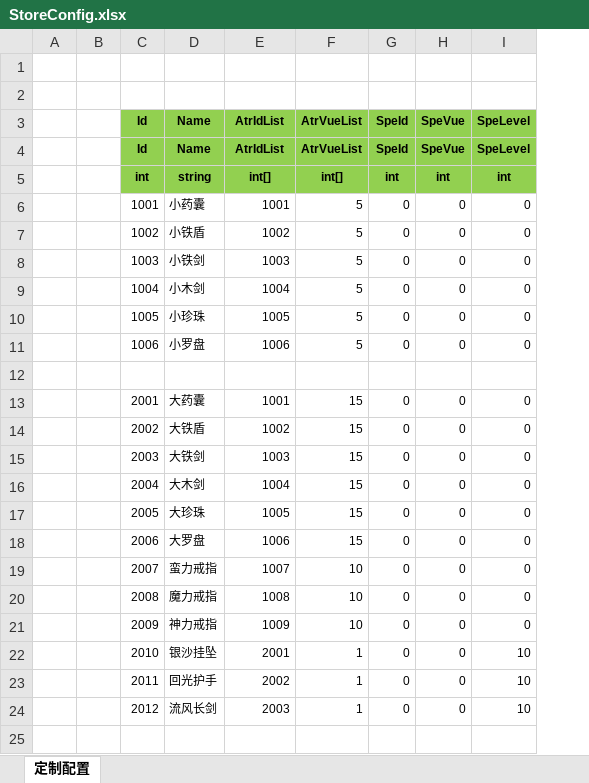
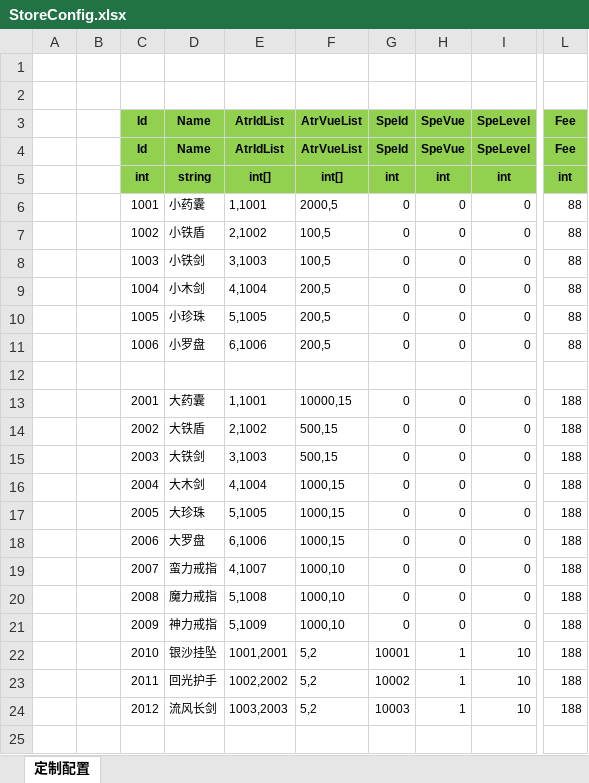
Before and after one commit to wokanjianyang/legend2, an Excel workbook: Excel/StoreConfig.xlsx, sheet 定制配置, drawn as a sheet; only a part is shown, gaps mark what is left out; values as stored, in another font and other column widths than the file's, no borders; the diff covers the shown part only; the diff names each change by its address in the sheet, - before the commit and + after, or states it on an @@ line.

```diff
--- a/Excel/StoreConfig.xlsx (sheet 定制配置)
+++ b/Excel/StoreConfig.xlsx (sheet 定制配置)
+column L (Fee), rows 4-24: Fee | int | 88 | 88 | 88 | 88 | 88 | 88 |  | 188 | 188 | 188 | 188 | 188 | 188 | 188 | 188 | 188 | 188 | 188 | 188
-E6 (AtrIdList): 1001
+E6 (AtrIdList): 1,1001
-F6 (AtrVueList): 5
+F6 (AtrVueList): 2000,5
-E7 (AtrIdList): 1002
+E7 (AtrIdList): 2,1002
-F7:F8 (AtrVueList): 5
+F7:F8 (AtrVueList): 100,5
-E8 (AtrIdList): 1003
+E8 (AtrIdList): 3,1003
-E9 (AtrIdList): 1004
+E9 (AtrIdList): 4,1004
-F9:F11 (AtrVueList): 5
+F9:F11 (AtrVueList): 200,5
-E10 (AtrIdList): 1005
+E10 (AtrIdList): 5,1005
-E11 (AtrIdList): 1006
+E11 (AtrIdList): 6,1006
-E13 (AtrIdList): 1001
+E13 (AtrIdList): 1,1001
-F13 (AtrVueList): 15
+F13 (AtrVueList): 10000,15
-E14 (AtrIdList): 1002
+E14 (AtrIdList): 2,1002
-F14:F15 (AtrVueList): 15
+F14:F15 (AtrVueList): 500,15
-E15 (AtrIdList): 1003
+E15 (AtrIdList): 3,1003
-E16 (AtrIdList): 1004
+E16 (AtrIdList): 4,1004
-F16:F18 (AtrVueList): 15
+F16:F18 (AtrVueList): 1000,15
-E17 (AtrIdList): 1005
+E17 (AtrIdList): 5,1005
-E18 (AtrIdList): 1006
+E18 (AtrIdList): 6,1006
-E19 (AtrIdList): 1007
+E19 (AtrIdList): 4,1007
-F19:F21 (AtrVueList): 10
+F19:F21 (AtrVueList): 1000,10
-E20 (AtrIdList): 1008
+E20 (AtrIdList): 5,1008
-E21 (AtrIdList): 1009
+E21 (AtrIdList): 5,1009
-E22 (AtrIdList): 2001
+E22 (AtrIdList): 1001,2001
-F22:F24 (AtrVueList): 1
+F22:F24 (AtrVueList): 5,2
-G22 (SpeId): 0
+G22 (SpeId): 10001
-H22:H24 (SpeVue): 0
+H22:H24 (SpeVue): 1
-E23 (AtrIdList): 2002
+E23 (AtrIdList): 1002,2002
-G23 (SpeId): 0
+G23 (SpeId): 10002
-E24 (AtrIdList): 2003
+E24 (AtrIdList): 1003,2003
-G24 (SpeId): 0
+G24 (SpeId): 10003
```
Also changed, not shown: 16 edited cells elsewhere in this sheet, 18 other files.
